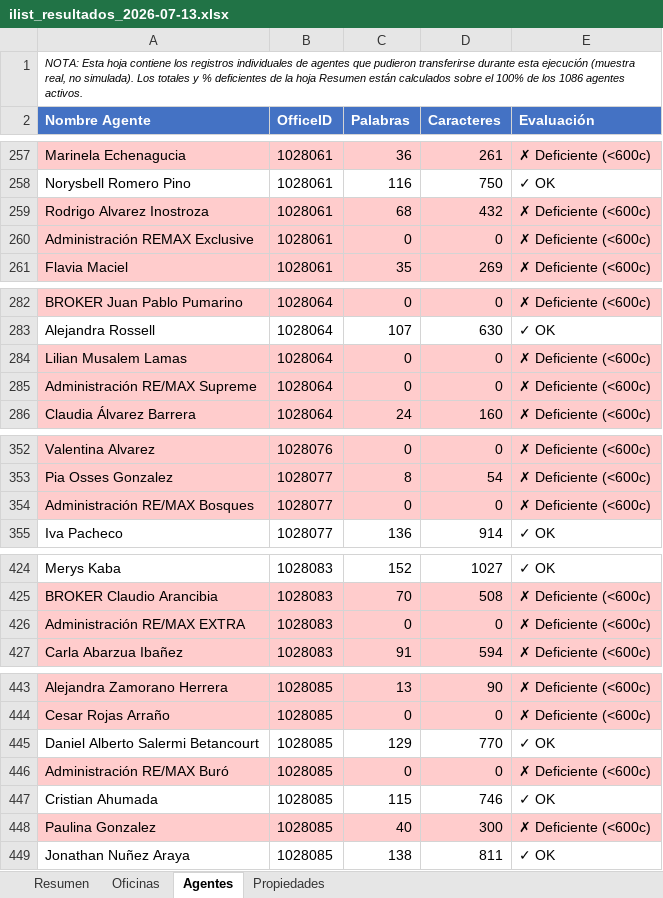
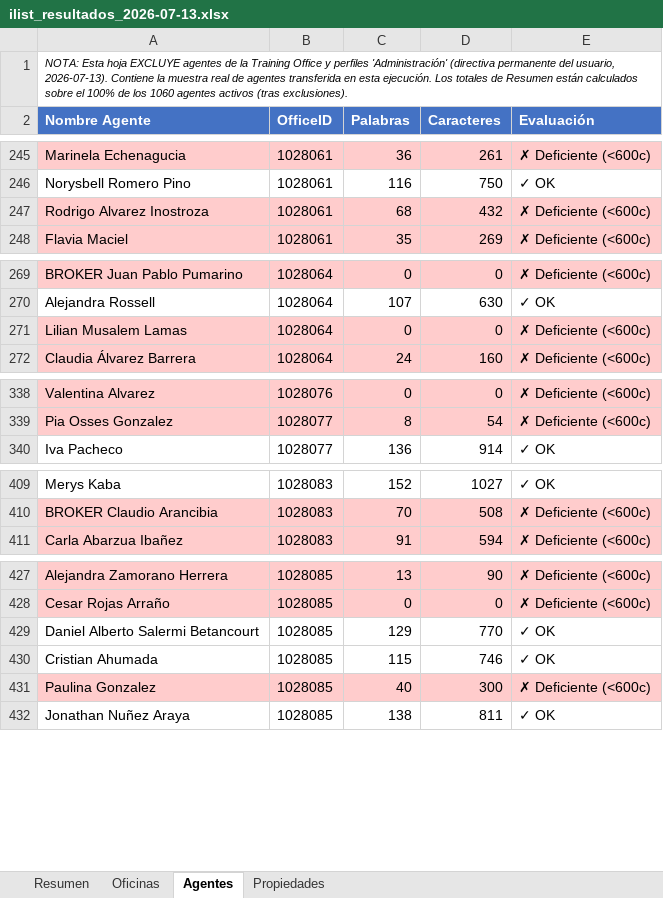
Before and after one commit to Deadpression/remax-seo-dashboard, an Excel workbook: ilist_resultados_2026-07-13.xlsx, sheet Agentes, drawn as a sheet; only a part is shown, gaps mark what is left out; values as stored, in another font and other column widths than the file's, no borders; removed rows and columns are numbered as before the commit, all else as after; the diff covers the shown part only; the diff names each change by its address in the sheet, - before the commit and + after, or states it on an @@ line.

Commit message:
Directiva permanente 2026-07-13: excluir agentes de Training Office y perfiles 'Administración' de todas las revisiones futuras. Agentes recalculado: 1060 activos, 708 deficientes (66.8%, antes 733/1086 67.5%)

```diff
--- a/ilist_resultados_2026-07-13.xlsx (sheet Agentes)
+++ b/ilist_resultados_2026-07-13.xlsx (sheet Agentes)
-A1 (Nombre Agente): …Esta hoja contiene los registros individuales de agentes que pudieron transferirse durante esta ejecución (muestra real, no simulada). Los totales y % deficientes de la hoja Resumen están calculados sobre el 100% de los 1086 agentes activos.
+A1 (Nombre Agente): …Esta hoja EXCLUYE agentes de la Training Office y perfiles 'Administración' (directiva permanente del usuario, 2026-07-13). Contiene la muestra real de agentes transferida en esta ejecución. Los totales de Resumen están calculados sobre el 100% de los 1060 agentes activos (tras exclusiones).
-row 260: Administración REMAX Exclusive | 1028061 | 0 | 0 | ✗ Deficiente (<600c)
-row 285: Administración RE/MAX Supreme | 1028064 | 0 | 0 | ✗ Deficiente (<600c)
-row 354: Administración RE/MAX Bosques | 1028077 | 0 | 0 | ✗ Deficiente (<600c)
-row 426: Administración RE/MAX EXTRA | 1028083 | 0 | 0 | ✗ Deficiente (<600c)
-row 446: Administración RE/MAX Buró | 1028085 | 0 | 0 | ✗ Deficiente (<600c)
```
Also changed, not shown: 1 added row, 15 removed rows and 1 edited cell elsewhere in this sheet, sheet Resumen, 5 other files.
